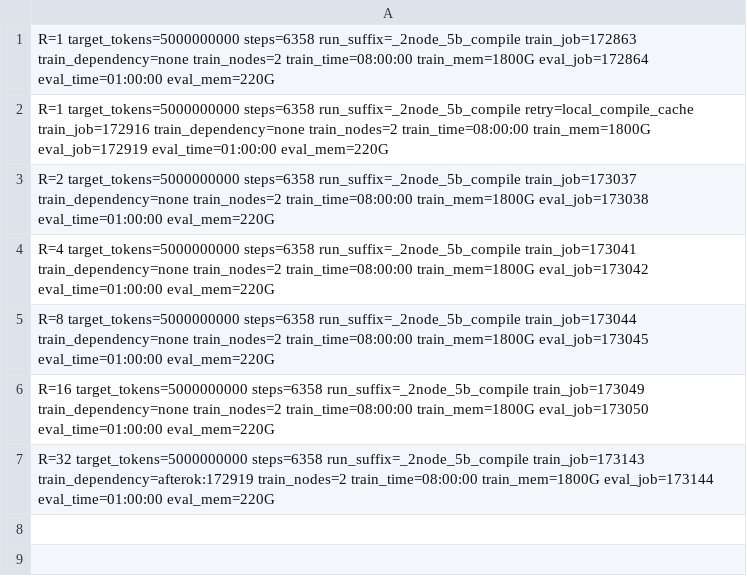
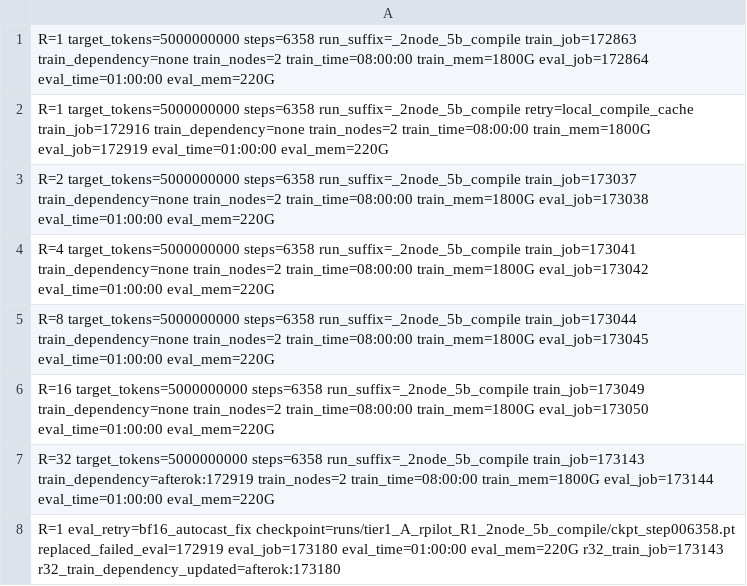
Before and after one commit to wsl2000/Engram, a TSV file: progress/results/tier1_rpilot_5b_jobs.tsv, drawn as a sheet.

Commit message:
progress: H14.3h — retry r1 eval autocast

```diff
--- a/progress/results/tier1_rpilot_5b_jobs.tsv
+++ b/progress/results/tier1_rpilot_5b_jobs.tsv
@@ -7 +7,2 @@ R=16 target_tokens=5000000000 steps=6358 run_suffix=_2node_5b_compile train_job=
 R=32 target_tokens=5000000000 steps=6358 run_suffix=_2node_5b_compile train_job=173143 train_dependency=afterok:172919 train_nodes=2 train_time=08:00:00 train_mem=1800G eval_job=173144 eval_time=01:00:00 eval_mem=220G
+R=1 eval_retry=bf16_autocast_fix checkpoint=runs/tier1_A_rpilot_R1_2node_5b_compile/ckpt_step006358.pt replaced_failed_eval=172919 eval_job=173180 eval_time=01:00:00 eval_mem=220G r32_train_job=173143 r32_train_dependency_updated=afterok:173180
```
Also changed, not shown: 2 other files.
